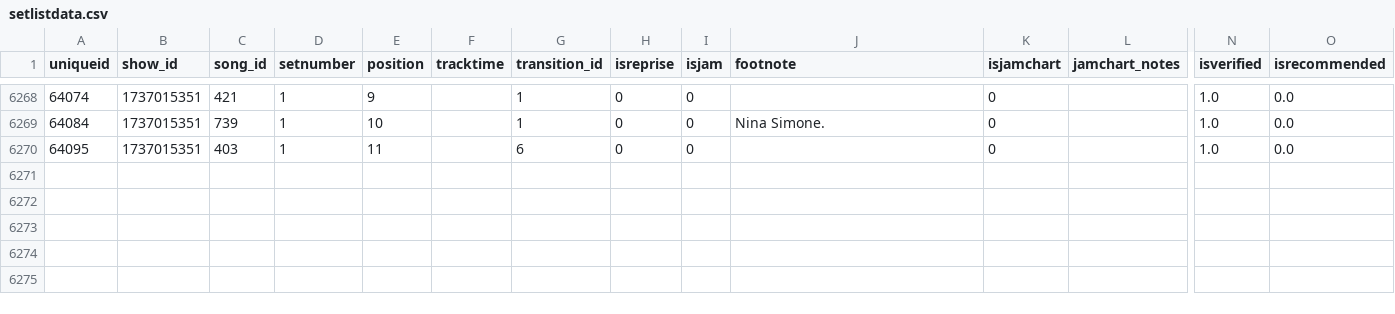
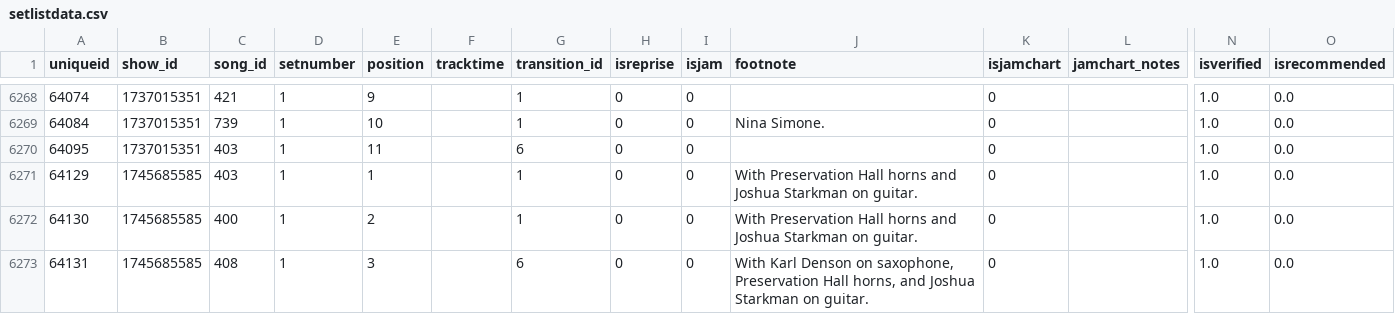
Before and after one commit to connorkitchings/Concerts, a CSV file: Data/Goose/From Web/setlistdata.csv, drawn as a sheet; only a part is shown, gaps mark what is left out; rows hold the shown columns only; the diff names each change by its address in the sheet, - before the commit and + after, or states it on an @@ line.

```diff
--- a/Data/Goose/From Web/setlistdata.csv
+++ b/Data/Goose/From Web/setlistdata.csv
+row 6271: 64129 | 1745685585 | 403 | 1 | 1 |  | 1 | 0 | 0 | With Preservation Hall horns and Joshua Starkman on guitar. | 0 |  | 1.0 | 0.0
+row 6272: 64130 | 1745685585 | 400 | 1 | 2 |  | 1 | 0 | 0 | With Preservation Hall horns and Joshua Starkman on guitar. | 0 |  | 1.0 | 0.0
+row 6273: 64131 | 1745685585 | 408 | 1 | 3 |  | 6 | 0 | 0 | With Karl Denson on saxophone, Preservation Hall horns, and Joshua Starkman on guitar. | 0 |  | 1.0 | 0.0
```
Also changed, not shown: Data/Goose/From Web/showdata.csv, Data/Goose/From Web/songdata.csv, 4 other files.
